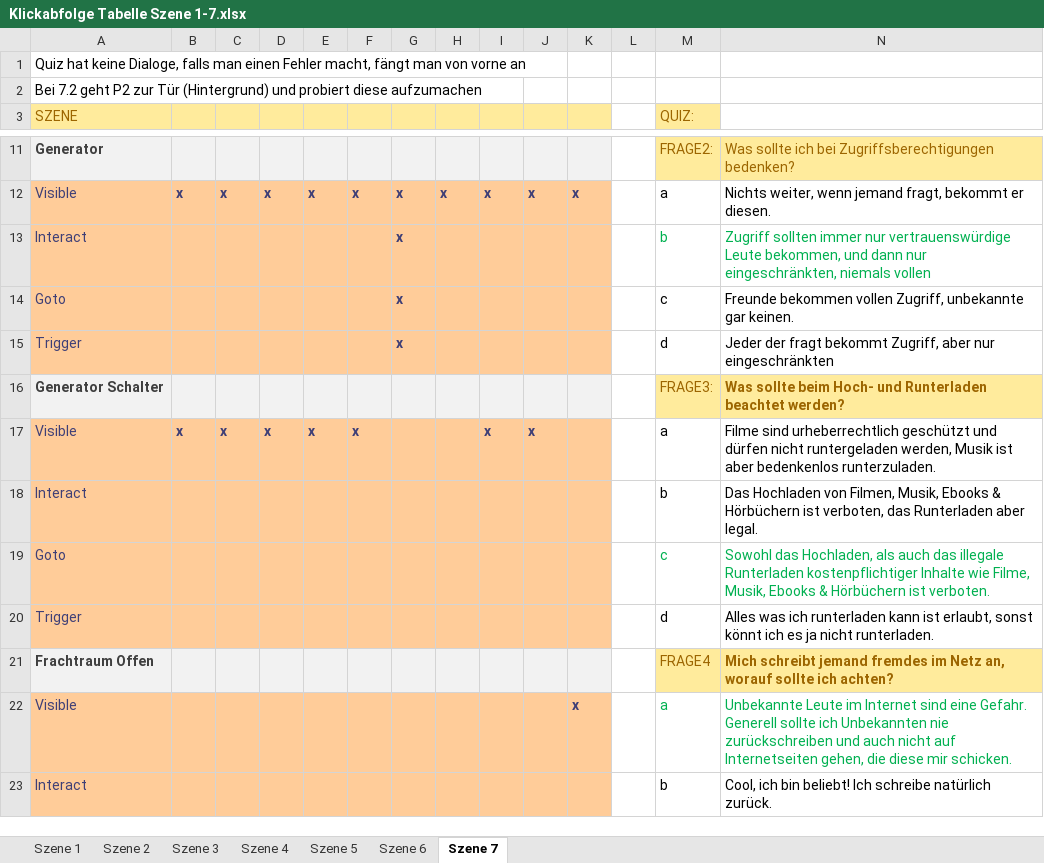
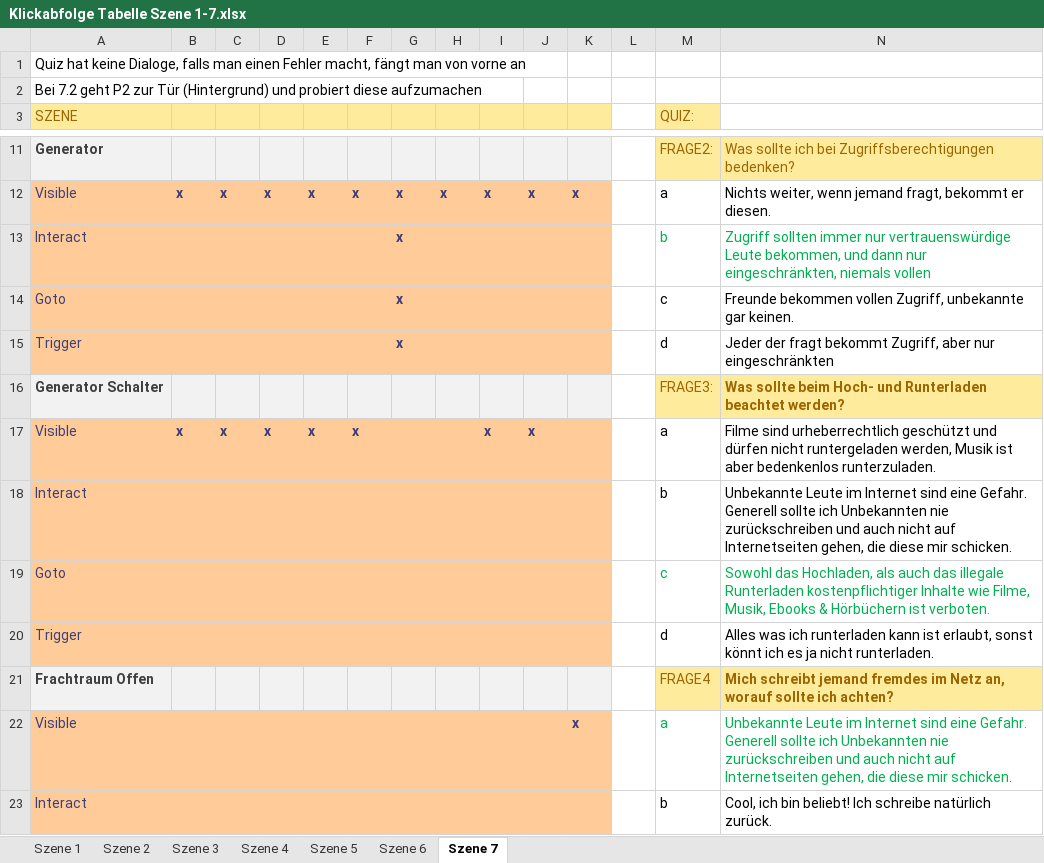
Before and after one commit to shitsumon/MMProject12, an Excel workbook: Klickabfolge Tabelle Szene 1-7.xlsx, sheet Szene 7, drawn as a sheet; only a part is shown, gaps mark what is left out; values as stored, in another font and other column widths than the file's, no borders; the diff names each change by its address in the sheet, - before the commit and + after, or states it on an @@ line.

Commit message:
Klickabfolgeplan: Szene 3 überarbeitet

```diff
--- a/Klickabfolge Tabelle Szene 1-7.xlsx (sheet Szene 7)
+++ b/Klickabfolge Tabelle Szene 1-7.xlsx (sheet Szene 7)
-N18: Das Hochladen von Filmen, Musik, Ebooks & Hörbüchern ist verboten, das Runterladen aber legal.
+N18: Unbekannte Leute im Internet sind eine Gefahr. Generell sollte ich Unbekannten nie zurückschreiben und auch nicht auf Internetseiten gehen, die diese mir schicken.
```
Also changed, not shown: sheet Szene 3.
